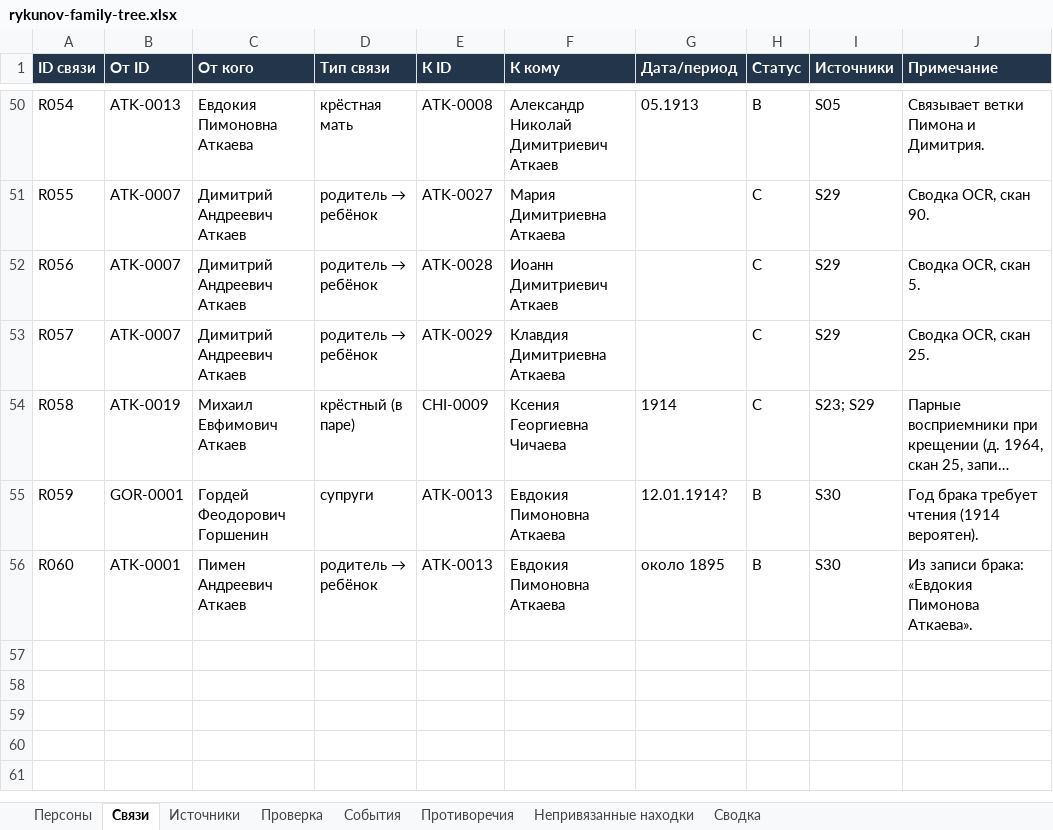
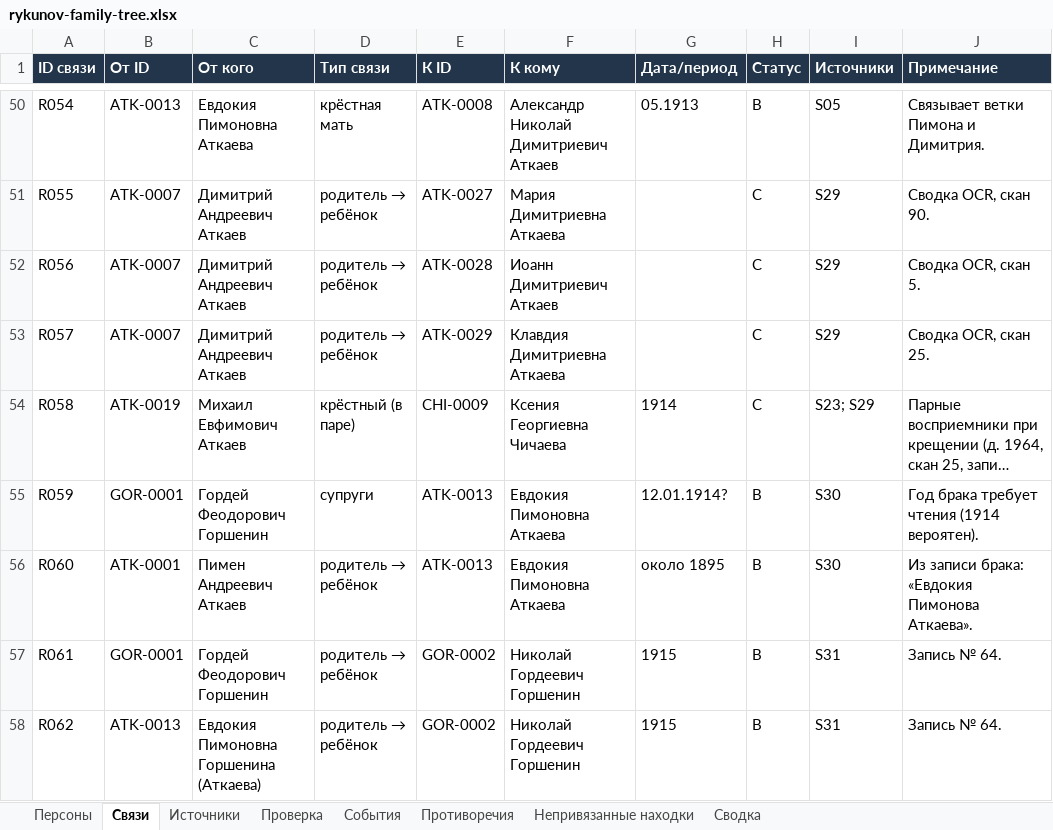
Before and after one commit to kilevoy/rykunov-family-tree, an Excel workbook: data/rykunov-family-tree.xlsx, sheet Связи, drawn as a sheet; only a part is shown, gaps mark what is left out; long unchanged cells end in …; values as stored, in another font and other column widths than the file's, no borders; the diff names each change by its address in the sheet, - before the commit and + after, or states it on an @@ line.

```diff
--- a/data/rykunov-family-tree.xlsx (sheet Связи)
+++ b/data/rykunov-family-tree.xlsx (sheet Связи)
+row 57: R061 | GOR-0001 | Гордей Феодорович Горшенин | родитель → ребёнок | GOR-0002 | Николай Гордеевич Горшенин | 1915 | B | S31 | Запись № 64.
+row 58: R062 | ATK-0013 | Евдокия Пимоновна Горшенина (Аткаева) | родитель → ребёнок | GOR-0002 | Николай Гордеевич Горшенин | 1915 | B | S31 | Запись № 64.
```
Also changed, not shown: sheet Персоны, sheet События, sheet Источники, sheet Сводка, sheet Проверка.
